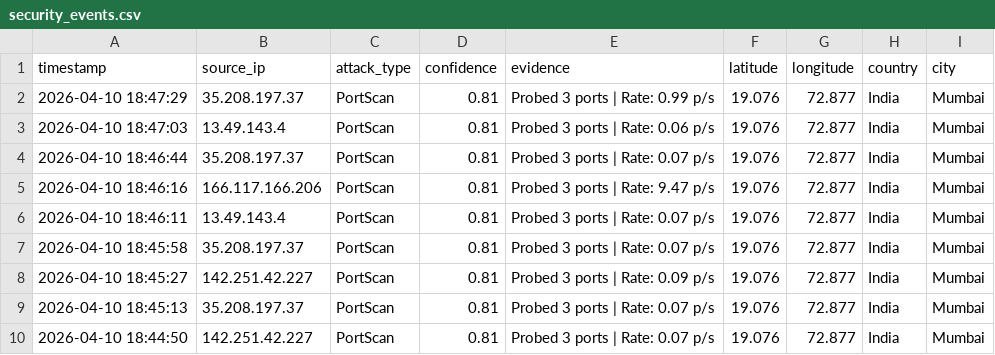
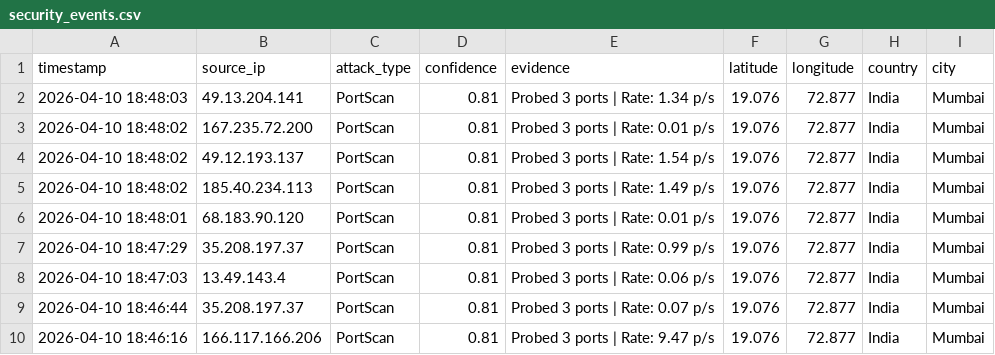
Before and after one commit to vinayak-salian/honeypot-idps, a CSV file: logs/security_events.csv, drawn as a sheet; only a part is shown; the shorter side is filled out with more unchanged rows.

```diff
--- a/logs/security_events.csv
+++ b/logs/security_events.csv
@@ -1,2 +1,7 @@
 timestamp,source_ip,attack_type,confidence,evidence,latitude,longitude,country,city
+"2026-04-10 18:48:03",49.13.204.141,PortScan,0.81,"Probed 3 ports | Rate: 1.34 p/s",19.076,72.877,India,Mumbai
+"2026-04-10 18:48:02",167.235.72.200,PortScan,0.81,"Probed 3 ports | Rate: 0.01 p/s",19.076,72.877,India,Mumbai
+"2026-04-10 18:48:02",49.12.193.137,PortScan,0.81,"Probed 3 ports | Rate: 1.54 p/s",19.076,72.877,India,Mumbai
+"2026-04-10 18:48:02",185.40.234.113,PortScan,0.81,"Probed 3 ports | Rate: 1.49 p/s",19.076,72.877,India,Mumbai
+"2026-04-10 18:48:01",68.183.90.120,PortScan,0.81,"Probed 3 ports | Rate: 0.01 p/s",19.076,72.877,India,Mumbai
 "2026-04-10 18:47:29",35.208.197.37,PortScan,0.81,"Probed 3 ports | Rate: 0.99 p/s",19.076,72.877,India,Mumbai
```
Also changed, not shown: logs/system_status.csv, logs/traffic_metrics.csv, 2 other files.
